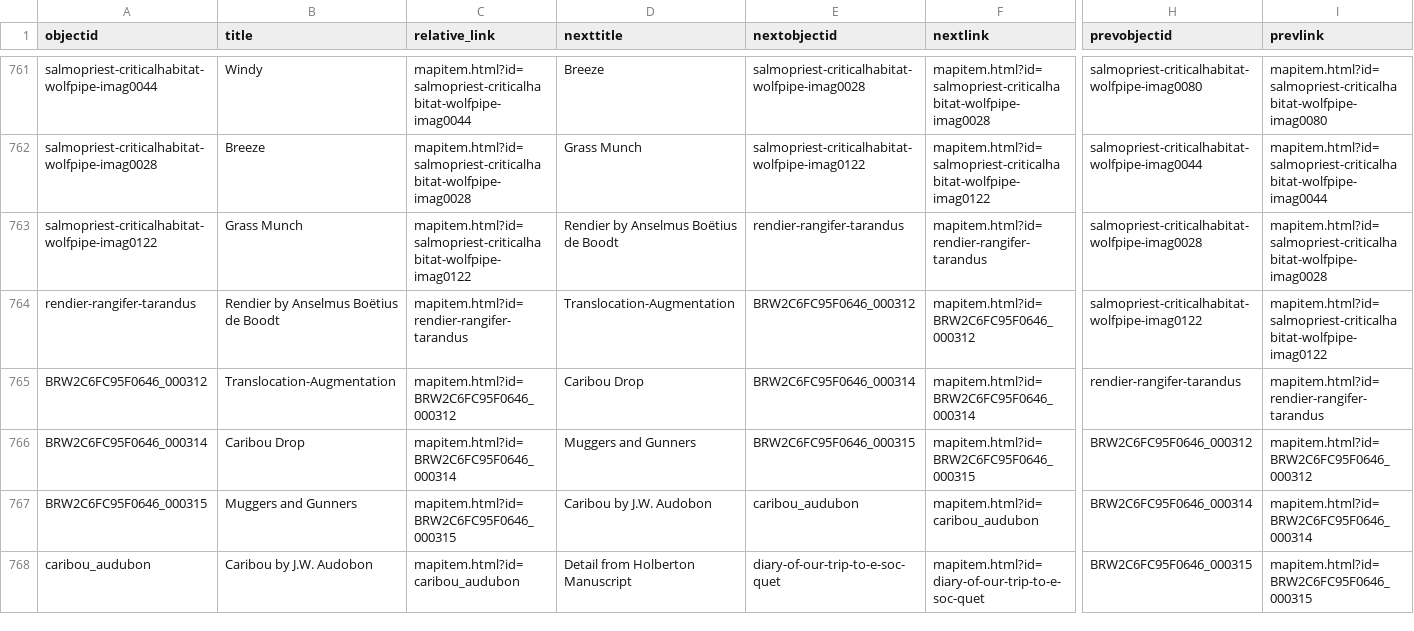
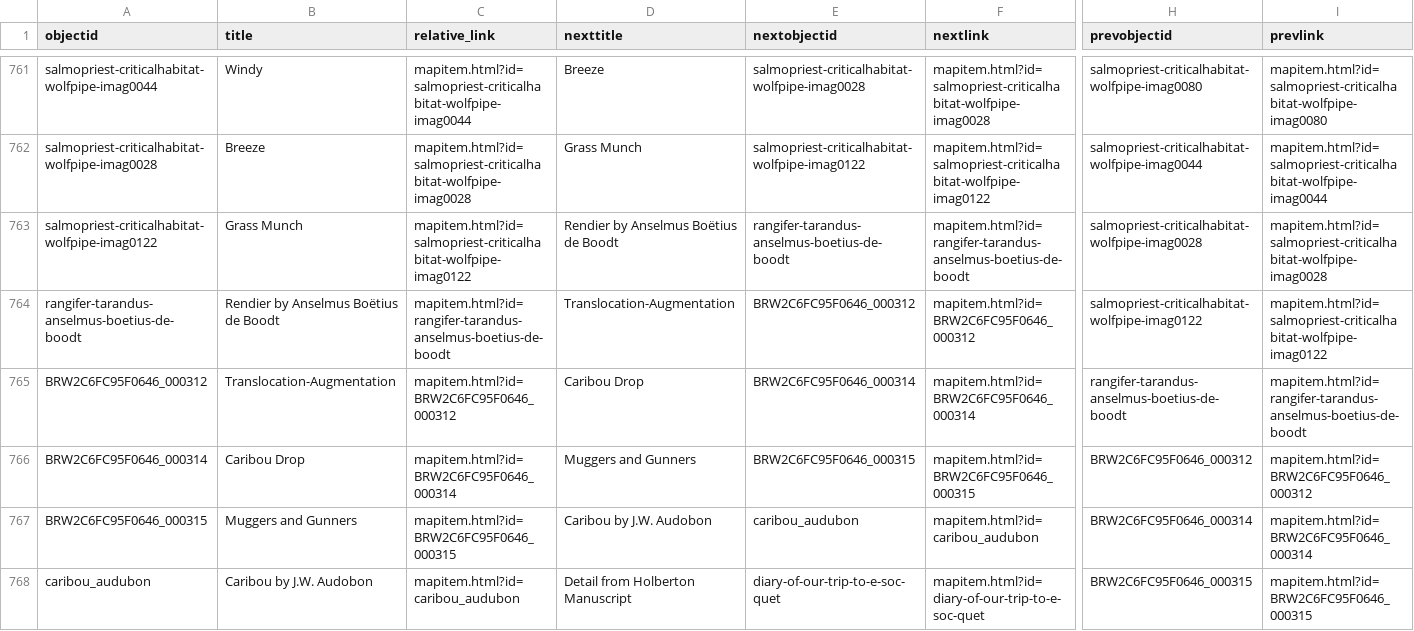
Before and after one commit to thecdil/storying_combined, a CSV file: _data/pages.csv, drawn as a sheet; only a part is shown, gaps mark what is left out; the diff names each change by its address in the sheet, - before the commit and + after, or states it on an @@ line.

```diff
--- a/_data/pages.csv
+++ b/_data/pages.csv
-E763 (nextobjectid): rendier-rangifer-tarandus
+E763 (nextobjectid): rangifer-tarandus-anselmus-boetius-de-boodt
-F763 (nextlink): mapitem.html?id=rendier-rangifer-tarandus
+F763 (nextlink): mapitem.html?id=rangifer-tarandus-anselmus-boetius-de-boodt
-A764 (objectid): rendier-rangifer-tarandus
+A764 (objectid): rangifer-tarandus-anselmus-boetius-de-boodt
-C764 (relative_link): mapitem.html?id=rendier-rangifer-tarandus
+C764 (relative_link): mapitem.html?id=rangifer-tarandus-anselmus-boetius-de-boodt
-H765 (prevobjectid): rendier-rangifer-tarandus
+H765 (prevobjectid): rangifer-tarandus-anselmus-boetius-de-boodt
-I765 (prevlink): mapitem.html?id=rendier-rangifer-tarandus
+I765 (prevlink): mapitem.html?id=rangifer-tarandus-anselmus-boetius-de-boodt
```
Also changed, not shown: _data/storying.csv, 1 other file.
